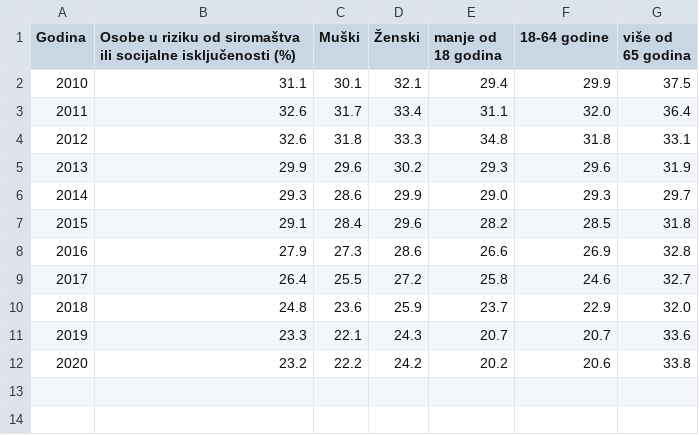
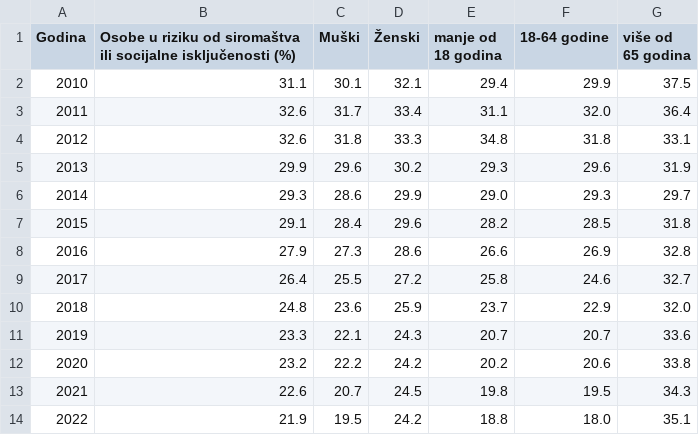
Before and after one commit to CroatianBureauOfStatistics/sdg-indicators, a CSV file: data/indicator_1-2-2.csv, drawn as a sheet.

Commit message:
Update indicator_1-2-2.csv

```diff
--- a/data/indicator_1-2-2.csv
+++ b/data/indicator_1-2-2.csv
@@ -12 +12,3 @@ Godina,Osobe u riziku od siromaštva ili socijalne isključenosti (%),Muški,Že
 2020,23.2,22.2,24.2,20.2,20.6,33.8
+2021,22.6,20.7,24.5,19.8,19.5,34.3
+2022,21.9,19.5,24.2,18.8,18.0,35.1
```
